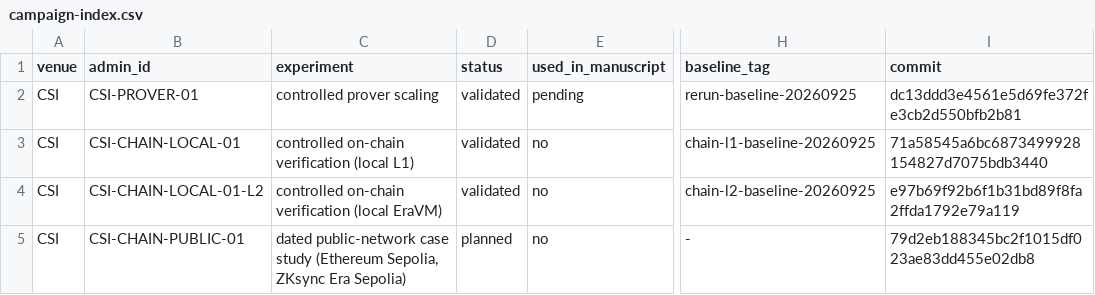
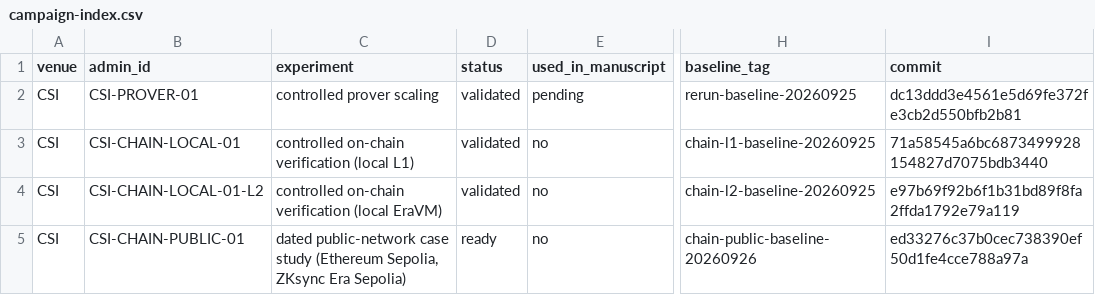
Before and after one commit to datachain-uit/Z-CORP, a CSV file: csi/campaign-index.csv, drawn as a sheet; only a part is shown, gaps mark what is left out; the diff names each change by its address in the sheet, - before the commit and + after, or states it on an @@ line.

```diff
--- a/csi/campaign-index.csv
+++ b/csi/campaign-index.csv
-D5 (status): planned
+D5 (status): ready
-H5 (baseline_tag): -
+H5 (baseline_tag): chain-public-baseline-20260926
-I5 (commit): 79d2eb188345bc2f1015df023ae83dd455e02db8
+I5 (commit): ed33276c37b0cec738390ef50d1fe4cce788a97a
```
Also changed, not shown: 5 other files.
